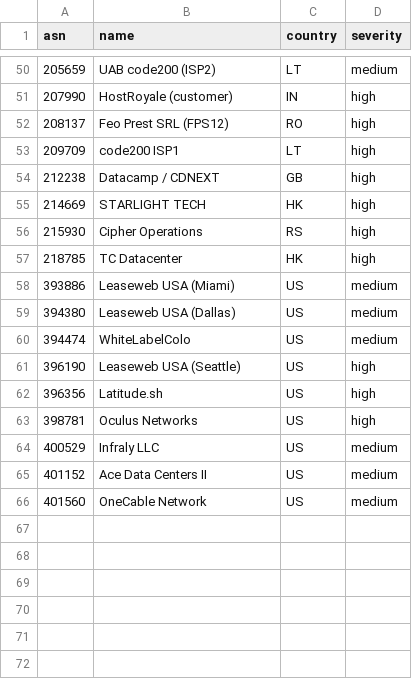
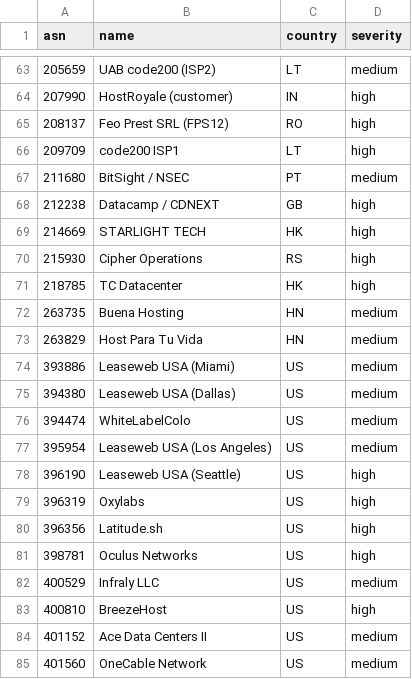
Before and after one commit to mansildor/cloudflare-asn-blocklist, a CSV file: asns.csv, drawn as a sheet; only a part is shown, gaps mark what is left out; the diff covers the shown part only.

```diff
--- a/asns.csv
+++ b/asns.csv
@@ -53,2 +66,3 @@ asn,name,country,severity
 209709,"code200 ISP1",LT,high
+211680,"BitSight / NSEC",PT,medium
 212238,"Datacamp / CDNEXT",GB,high
@@ -57,2 +71,4 @@ asn,name,country,severity
 218785,"TC Datacenter",HK,high
+263735,"Buena Hosting",HN,medium
+263829,"Host Para Tu Vida",HN,medium
 393886,"Leaseweb USA (Miami)",US,medium
@@ -60,3 +76,5 @@ asn,name,country,severity
 394474,"WhiteLabelColo",US,medium
+395954,"Leaseweb USA (Los Angeles)",US,medium
 396190,"Leaseweb USA (Seattle)",US,high
+396319,"Oxylabs",US,high
 396356,"Latitude.sh",US,high
@@ -64,2 +82,3 @@ asn,name,country,severity
 400529,"Infraly LLC",US,medium
+400810,"BreezeHost",US,high
 401152,"Ace Data Centers II",US,medium
```
Also changed, not shown: 13 added rows elsewhere in this file, 4 other files.
